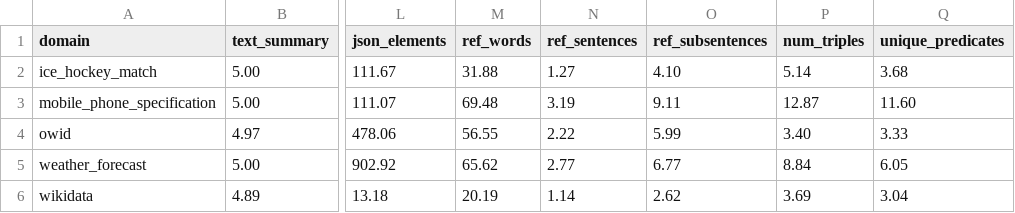
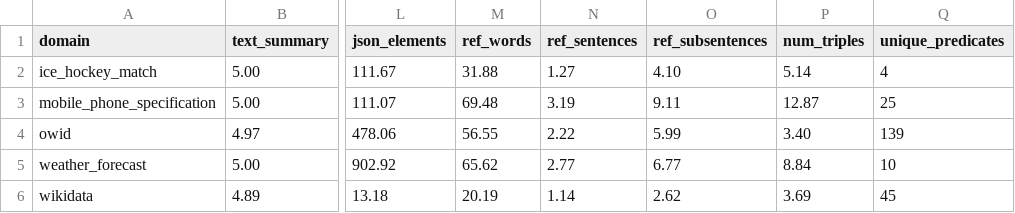
Before and after one commit to Nikiaker/d2t, a CSV file: tripler/outputs/test10/extracted_triples_text_predicate_catalog_stable_averages.csv, drawn as a sheet; only a part is shown, gaps mark what is left out; the diff names each change by its address in the sheet, - before the commit and + after, or states it on an @@ line.

```diff
--- a/tripler/outputs/test10/extracted_triples_text_predicate_catalog_stable_averages.csv
+++ b/tripler/outputs/test10/extracted_triples_text_predicate_catalog_stable_averages.csv
-Q2 (unique_predicates): 3.68
+Q2 (unique_predicates): 4
-Q3 (unique_predicates): 11.60
+Q3 (unique_predicates): 25
-Q4 (unique_predicates): 3.33
+Q4 (unique_predicates): 139
-Q5 (unique_predicates): 6.05
+Q5 (unique_predicates): 10
-Q6 (unique_predicates): 3.04
+Q6 (unique_predicates): 45
```
Also changed, not shown: tripler/outputs/test10/extracted_triples_rules_text_pipeline_averages.csv, tripler/outputs/test10/extracted_triples_text_pipeline_averages.csv, 2 other files.
